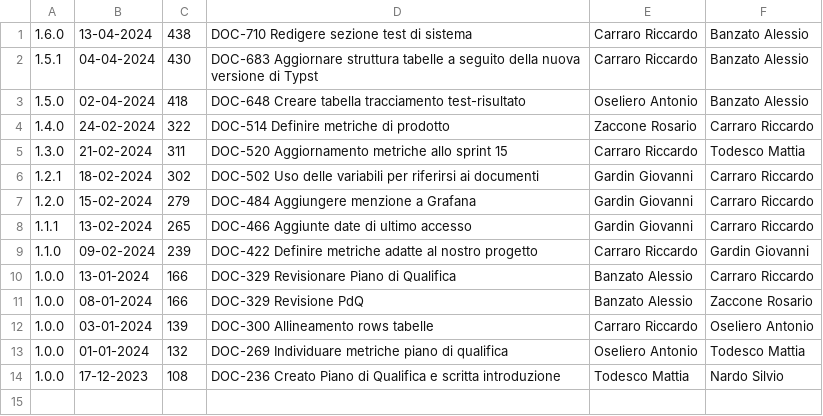
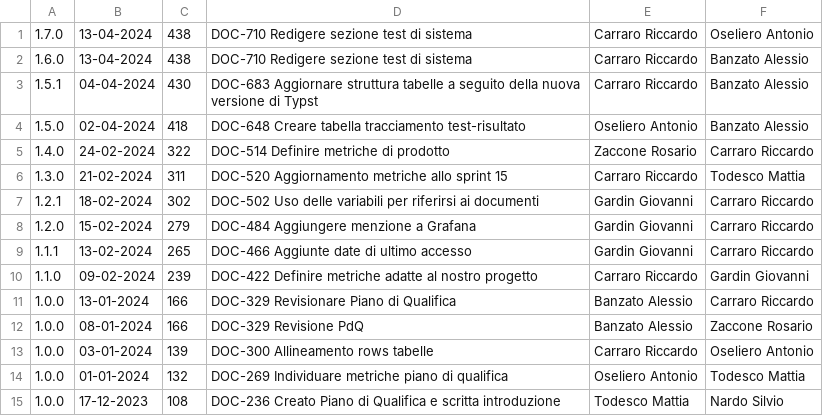
Before and after one commit to Error-418-SWE/Documenti, a CSV file: 3 - PB/Documentazione esterna/Piano di Qualifica/log.csv, drawn as a sheet.

```diff
--- a/3 - PB/Documentazione esterna/Piano di Qualifica/log.csv
+++ b/3 - PB/Documentazione esterna/Piano di Qualifica/log.csv
@@ -1 +1,2 @@
+1.7.0,13-04-2024,438,DOC-710 Redigere sezione test di sistema,Carraro Riccardo,Oseliero Antonio
 1.6.0,13-04-2024,438,DOC-710 Redigere sezione test di sistema,Carraro Riccardo,Banzato Alessio
```
